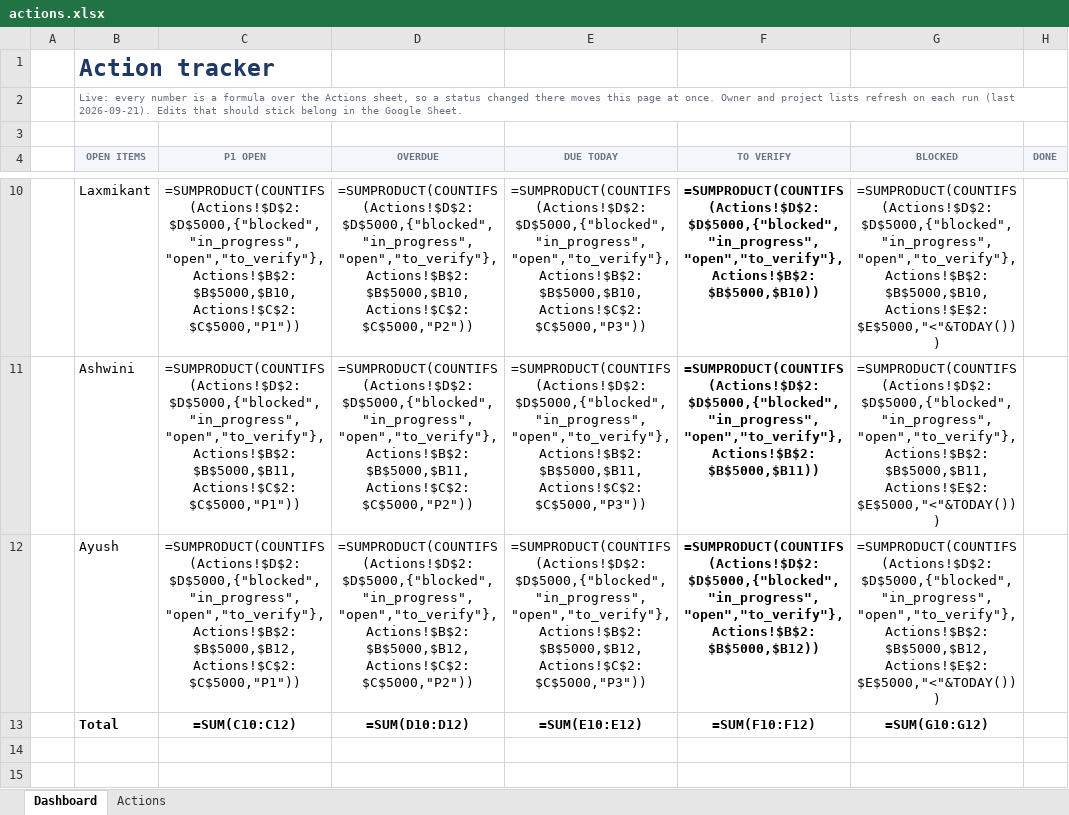
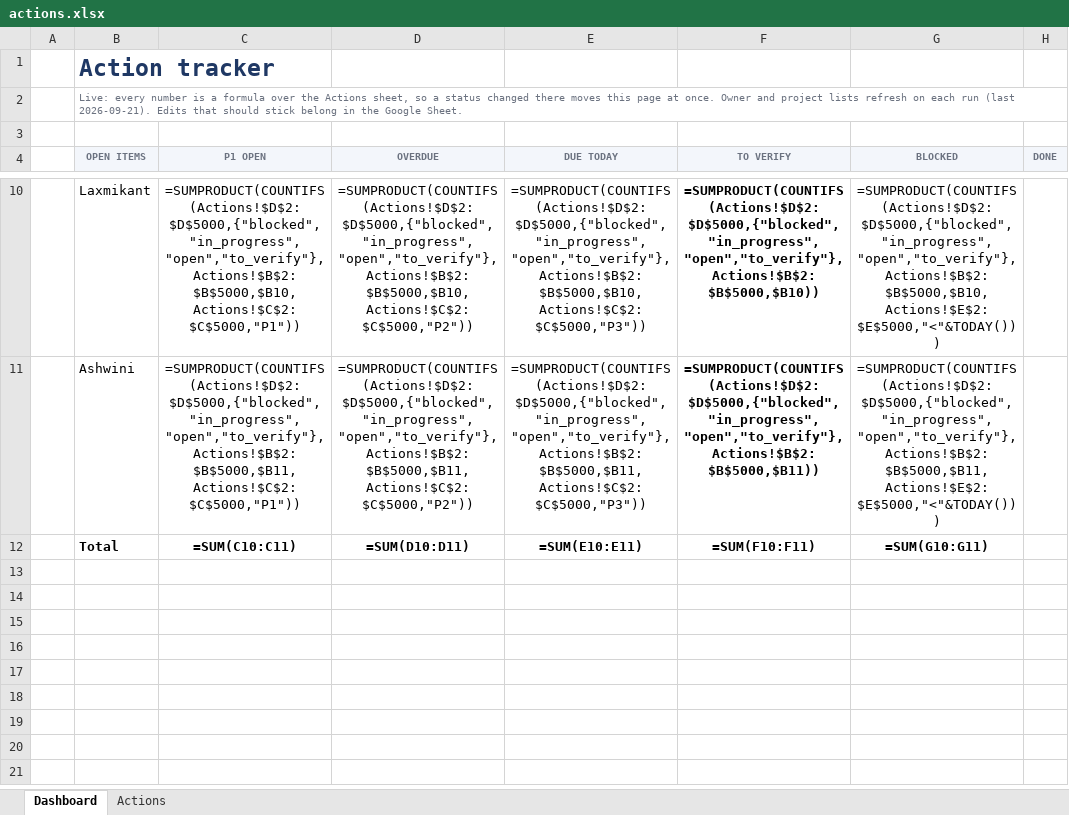
Before and after one commit to ayudb1304-wq/aiemp, an Excel workbook: tracker/actions.xlsx, sheet Dashboard, drawn as a sheet; only a part is shown, gaps mark what is left out; the shorter side is filled out with more unchanged rows; values as stored, in another font and other column widths than the file's, no borders; formulas without a stored value are shown as written; charts and pictures and conditional formats not drawn; removed rows and columns are numbered as before the commit, all else as after; the diff names each change by its address in the sheet, - before the commit and + after, or states it on an @@ line.

```diff
--- a/tracker/actions.xlsx (sheet Dashboard)
+++ b/tracker/actions.xlsx (sheet Dashboard)
-row 12:  | Ayush | =SUMPRODUCT(COUNTIFS(Actions!$D$2:$D$5000,{"blocked","in_progress","open","to_verify"},Actions!$B$2:$B$5000,$B12,Actions!$C$2:$C$5000,"P1")) | =SUMPRODUCT(COUNTIFS(Actions!$D$2:$D$5000,{"blocked","in_progress","open","to_verify"},Actions!$B$2:$B$5000,$B12,Actions!$C$2:$C$5000,"P2")) | =SUMPRODUCT(COUNTIFS(Actions!$D$2:$D$5000,{"blocked","in_progress","open","to_verify"},Actions!$B$2:$B$5000,$B12,Actions!$C$2:$C$5000,"P3")) | =SUMPRODUCT(COUNTIFS(Actions!$D$2:$D$5000,{"blocked","in_progress","open","to_verify"},Actions!$B$2:$B$5000,$B12)) | =SUMPRODUCT(COUNTIFS(Actions!$D$2:$D$5000,{"blocked","in_progress","open","to_verify"},Actions!$B$2:$B$5000,$B12,Actions!$E$2:$E$5000,"<"&TODAY()))
-C12 (P1 OPEN): =SUM(C10:C12)
+C12 (P1 OPEN): =SUM(C10:C11)
-D12 (OVERDUE): =SUM(D10:D12)
+D12 (OVERDUE): =SUM(D10:D11)
-E12 (DUE TODAY): =SUM(E10:E12)
+E12 (DUE TODAY): =SUM(E10:E11)
-F12 (TO VERIFY): =SUM(F10:F12)
+F12 (TO VERIFY): =SUM(F10:F11)
-G12 (BLOCKED): =SUM(G10:G12)
+G12 (BLOCKED): =SUM(G10:G11)
+row 13: (empty)
```
Also changed, not shown: sheet Actions, charts or pictures, 5 other files.
